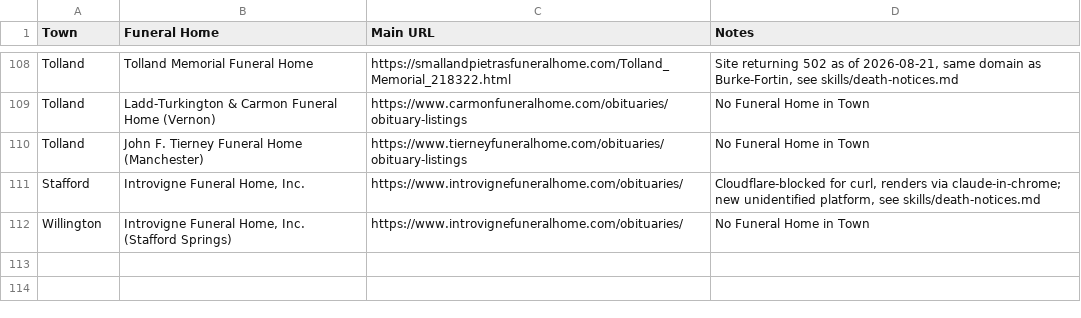
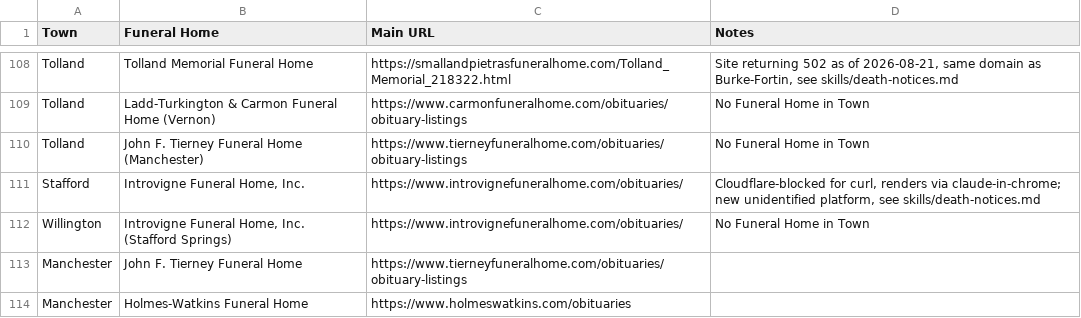
Before and after one commit to ElectricRoseStudio/AI-Journo-mooc-starter-kit, a CSV file: FuneralHomes.csv, drawn as a sheet; only a part is shown, gaps mark what is left out; the diff names each change by its address in the sheet, - before the commit and + after, or states it on an @@ line.

Commit message:
Add Manchester to FuneralHomes.csv, log death-notices findings
Tierney's feed is Manchester-dominant, best hit rate of any
TributeCenterOnline pull so far - no WebSearch backfill needed.

```diff
--- a/FuneralHomes.csv
+++ b/FuneralHomes.csv
+row 113: Manchester | John F. Tierney Funeral Home | https://www.tierneyfuneralhome.com/obituaries/obituary-listings
+row 114: Manchester | Holmes-Watkins Funeral Home | https://www.holmeswatkins.com/obituaries
```
Also changed, not shown: 1 other file.
